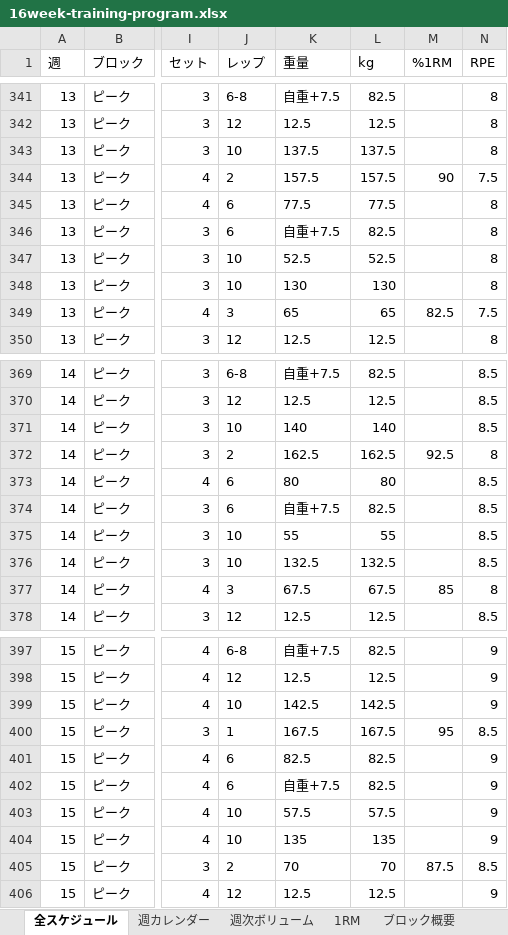
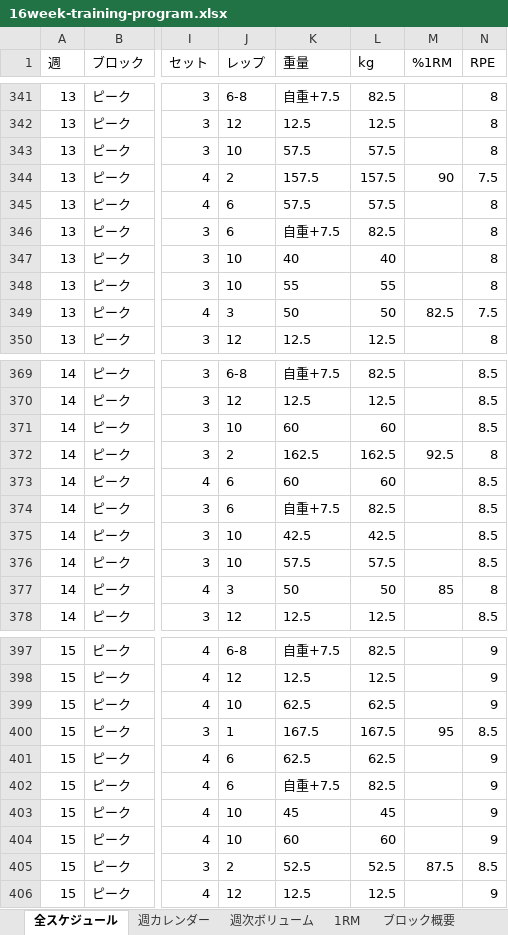
Before and after one commit to shogotomita/upper-focus-cycle, an Excel workbook: public/16week-training-program.xlsx, sheet 全スケジュール, drawn as a sheet; only a part is shown, gaps mark what is left out; values as stored, in another font and other column widths than the file's, no borders; the diff covers the shown part only; the diff names each change by its address in the sheet, - before the commit and + after, or states it on an @@ line.

```diff
--- a/public/16week-training-program.xlsx (sheet 全スケジュール)
+++ b/public/16week-training-program.xlsx (sheet 全スケジュール)
-K343 (重量): 137.5
+K343 (重量): 57.5
-L343 (kg): 137.5
+L343 (kg): 57.5
-K345 (重量): 77.5
+K345 (重量): 57.5
-L345 (kg): 77.5
+L345 (kg): 57.5
-K347 (重量): 52.5
+K347 (重量): 40
-L347 (kg): 52.5
+L347 (kg): 40
-K348 (重量): 130
+K348 (重量): 55
-L348 (kg): 130
+L348 (kg): 55
-K349 (重量): 65
+K349 (重量): 50
-L349 (kg): 65
+L349 (kg): 50
-K371 (重量): 140
+K371 (重量): 60
-L371 (kg): 140
+L371 (kg): 60
-K373 (重量): 80
+K373 (重量): 60
-L373 (kg): 80
+L373 (kg): 60
-K375 (重量): 55
+K375 (重量): 42.5
-L375 (kg): 55
+L375 (kg): 42.5
-K376 (重量): 132.5
+K376 (重量): 57.5
-L376 (kg): 132.5
+L376 (kg): 57.5
-K377 (重量): 67.5
+K377 (重量): 50
-L377 (kg): 67.5
+L377 (kg): 50
-K399 (重量): 142.5
+K399 (重量): 62.5
-L399 (kg): 142.5
+L399 (kg): 62.5
-K401 (重量): 82.5
+K401 (重量): 62.5
-L401 (kg): 82.5
+L401 (kg): 62.5
-K403 (重量): 57.5
+K403 (重量): 45
-L403 (kg): 57.5
+L403 (kg): 45
-K404 (重量): 135
+K404 (重量): 60
-L404 (kg): 135
+L404 (kg): 60
-K405 (重量): 70
+K405 (重量): 52.5
-L405 (kg): 70
+L405 (kg): 52.5
```
Also changed, not shown: 194 edited cells elsewhere in this sheet, sheet 1RM, 16week-training-program.xlsx, 6 other files.
